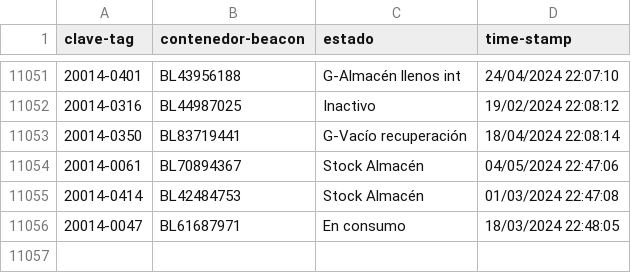
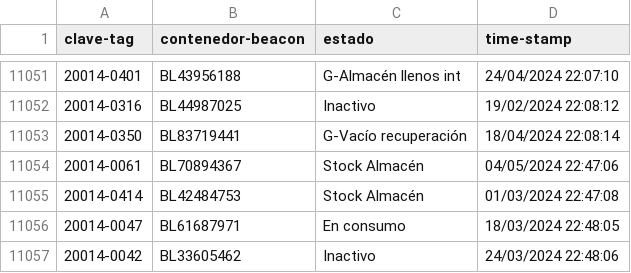
Before and after one commit to JavierNavaridasM/SmartContainerAUTO, a CSV file: DatosBLEAzure.csv, drawn as a sheet; only a part is shown, gaps mark what is left out.

```diff
--- a/DatosBLEAzure.csv
+++ b/DatosBLEAzure.csv
@@ -11056 +11056,2 @@ clave-tag,contenedor-beacon,estado,time-stamp
 20014-0047,BL61687971,En consumo,18/03/2024 22:48:05
+20014-0042,BL33605462,Inactivo,24/03/2024 22:48:06
```
Also changed, not shown: 1 other file.
